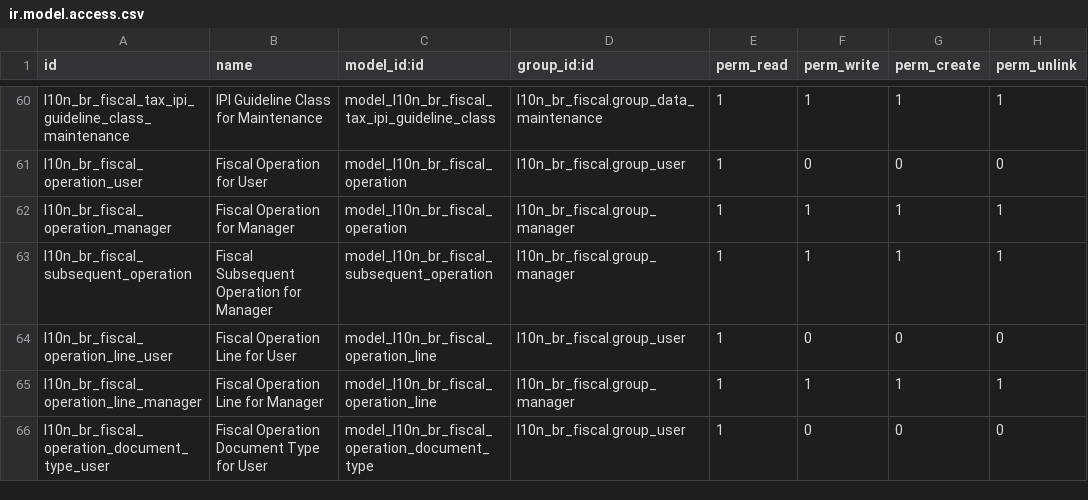
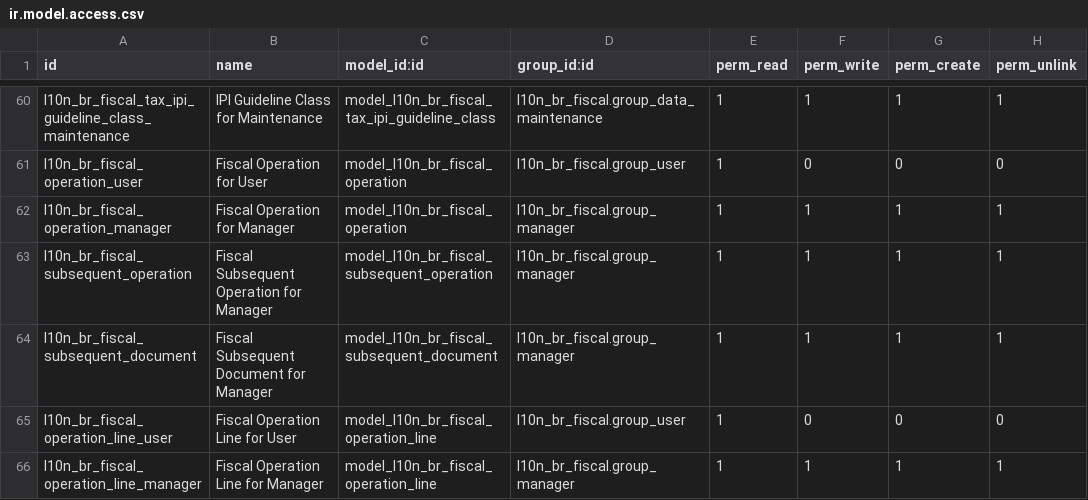
Before and after one commit to rieh/l10n-brazil, a CSV file: l10n_br_fiscal/security/ir.model.access.csv, drawn as a sheet; only a part is shown, gaps mark what is left out; the shorter side is filled out with more unchanged rows.

Commit message:
[ADD] Subsequent document

```diff
--- a/l10n_br_fiscal/security/ir.model.access.csv
+++ b/l10n_br_fiscal/security/ir.model.access.csv
@@ -63,2 +63,3 @@
 "l10n_br_fiscal_subsequent_operation","Fiscal Subsequent Operation for Manager","model_l10n_br_fiscal_subsequent_operation","l10n_br_fiscal.group_manager",1,1,1,1
+"l10n_br_fiscal_subsequent_document","Fiscal Subsequent Document for Manager","model_l10n_br_fiscal_subsequent_document","l10n_br_fiscal.group_manager",1,1,1,1
 "l10n_br_fiscal_operation_line_user","Fiscal Operation Line for User","model_l10n_br_fiscal_operation_line","l10n_br_fiscal.group_user",1,0,0,0
```
Also changed, not shown: 8 other files.
